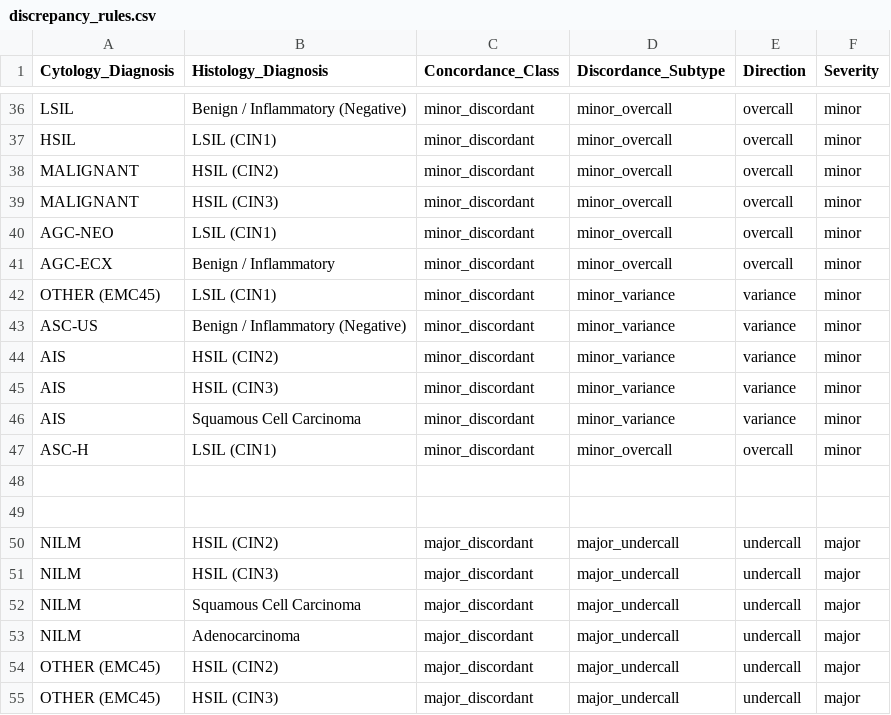
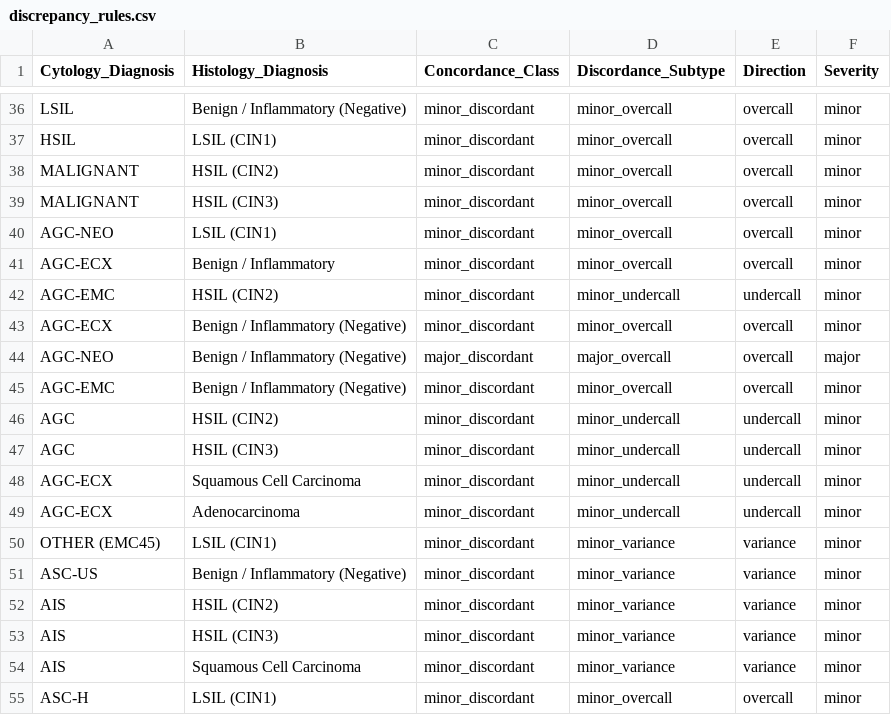
Before and after one commit to solomoneluanu/chc-qa-pipeline, a CSV file: config/discrepancy_rules.csv, drawn as a sheet; only a part is shown, gaps mark what is left out; the shorter side is filled out with more unchanged rows; the diff names each change by its address in the sheet, - before the commit and + after, or states it on an @@ line.

Commit message:
Update discrepancy_rules.csv

```diff
--- a/config/discrepancy_rules.csv
+++ b/config/discrepancy_rules.csv
+row 42: AGC-EMC | HSIL (CIN2) | minor_discordant | minor_undercall | undercall | minor
+row 43: AGC-ECX | Benign / Inflammatory (Negative) | minor_discordant | minor_overcall | overcall | minor
+row 44: AGC-NEO | Benign / Inflammatory (Negative) | major_discordant | major_overcall | overcall | major
+row 45: AGC-EMC | Benign / Inflammatory (Negative) | minor_discordant | minor_overcall | overcall | minor
+row 46: AGC | HSIL (CIN2) | minor_discordant | minor_undercall | undercall | minor
+row 47: AGC | HSIL (CIN3) | minor_discordant | minor_undercall | undercall | minor
+row 48: AGC-ECX | Squamous Cell Carcinoma | minor_discordant | minor_undercall | undercall | minor
+row 49: AGC-ECX | Adenocarcinoma | minor_discordant | minor_undercall | undercall | minor
```
